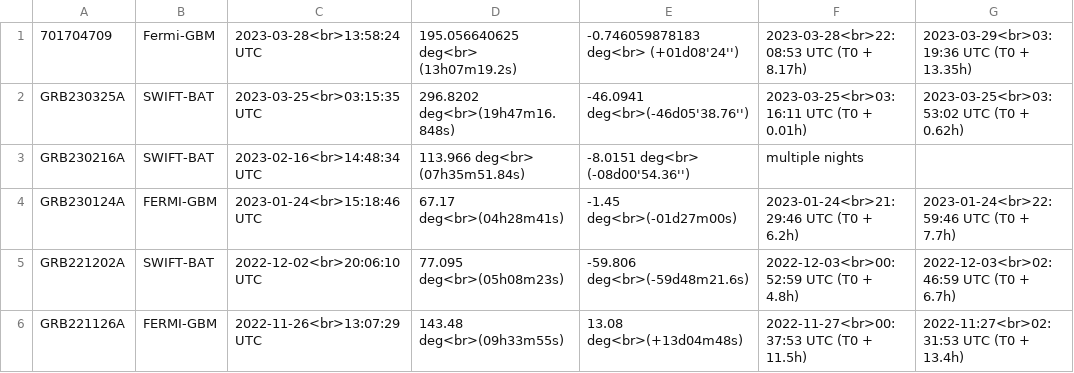
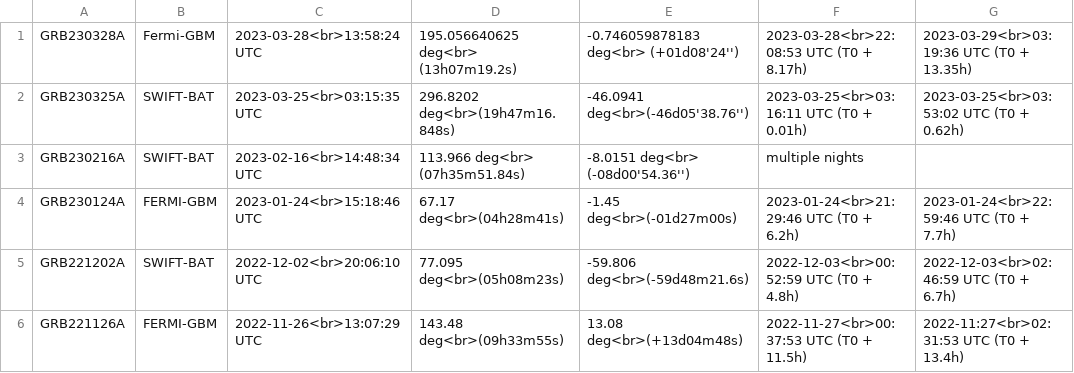
Before and after one commit to wxssym/grbhess.github.io, a CSV file: obstable.csv, drawn as a sheet; only a part is shown; the diff names each change by its address in the sheet, - before the commit and + after, or states it on an @@ line.

Commit message:
Correct GRB name

```diff
--- a/obstable.csv
+++ b/obstable.csv
-A1: 701704709
+A1: GRB230328A
```
